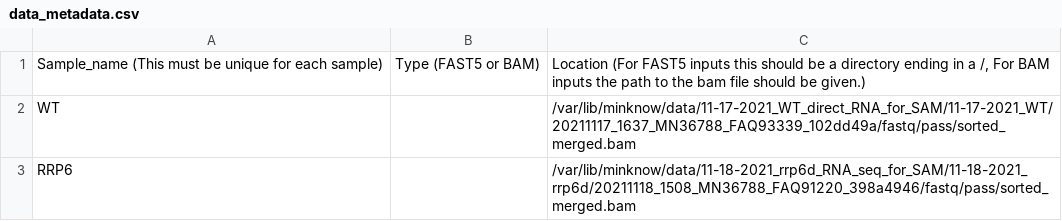
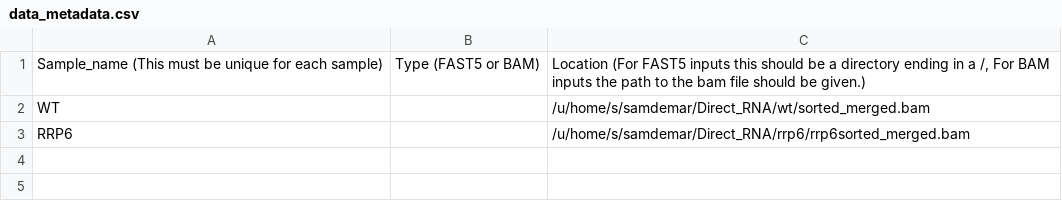
Before and after one commit to SamDeMario-lab/NanoBlot, a CSV file: user_input_files/data_metadata.csv, drawn as a sheet.

```diff
--- a/user_input_files/data_metadata.csv
+++ b/user_input_files/data_metadata.csv
@@ -1,3 +1,3 @@
 Sample_name (This must be unique for each sample)	Type (FAST5 or BAM)	Location (For FAST5 inputs this should be a directory ending in a /, For BAM inputs the path to the bam file should be given.)
-WT		/var/lib/minknow/data/11-17-2021_WT_direct_RNA_for_SAM/11-17-2021_WT/20211117_1637_MN36788_FAQ93339_102dd49a/fastq/pass/sorted_merged.bam
-RRP6		/var/lib/minknow/data/11-18-2021_rrp6d_RNA_seq_for_SAM/11-18-2021_rrp6d/20211118_1508_MN36788_FAQ91220_398a4946/fastq/pass/sorted_merged.bam
+WT		/u/home/s/samdemar/Direct_RNA/wt/sorted_merged.bam
+RRP6		/u/home/s/samdemar/Direct_RNA/rrp6/rrp6sorted_merged.bam
```
Also changed, not shown: 22 other files.
